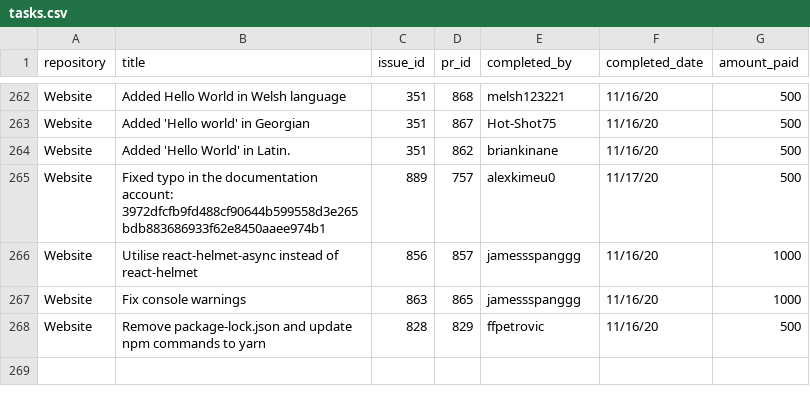
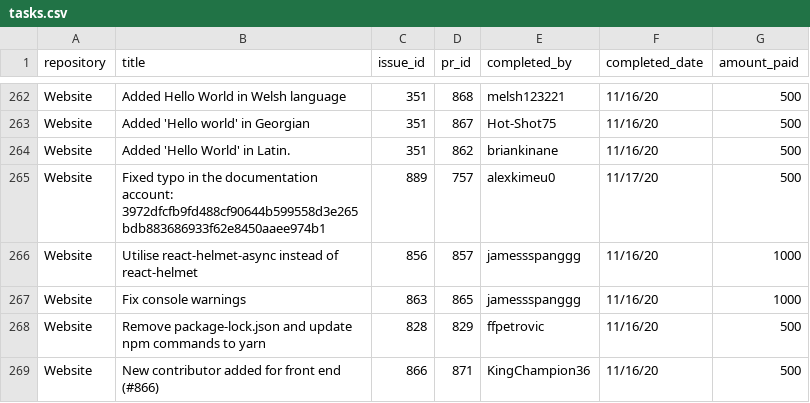
Before and after one commit to buckyroberts/Payment-Processor, a CSV file: csvs/tasks.csv, drawn as a sheet; only a part is shown, gaps mark what is left out.

Commit message:
Update tasks.csv

```diff
--- a/csvs/tasks.csv
+++ b/csvs/tasks.csv
@@ -268 +268,2 @@ Website,Fix console warnings,863,865,jamessspanggg,11/16/20,1000
 Website,Remove package-lock.json and update npm commands to yarn,828,829,ffpetrovic,11/16/20,500
+Website,New contributor added for front end (#866),866,871,KingChampion36,11/16/20,500
```
